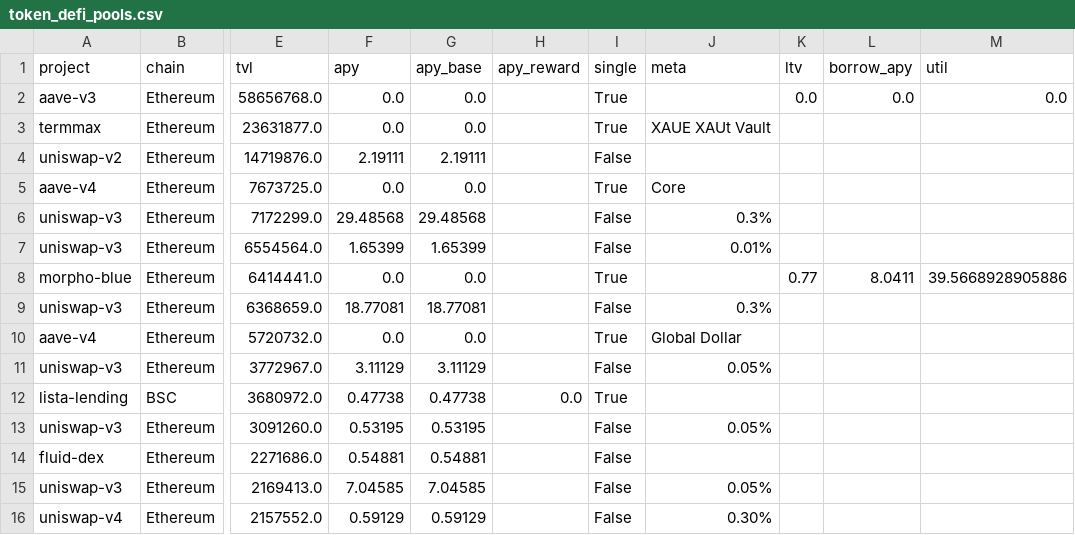
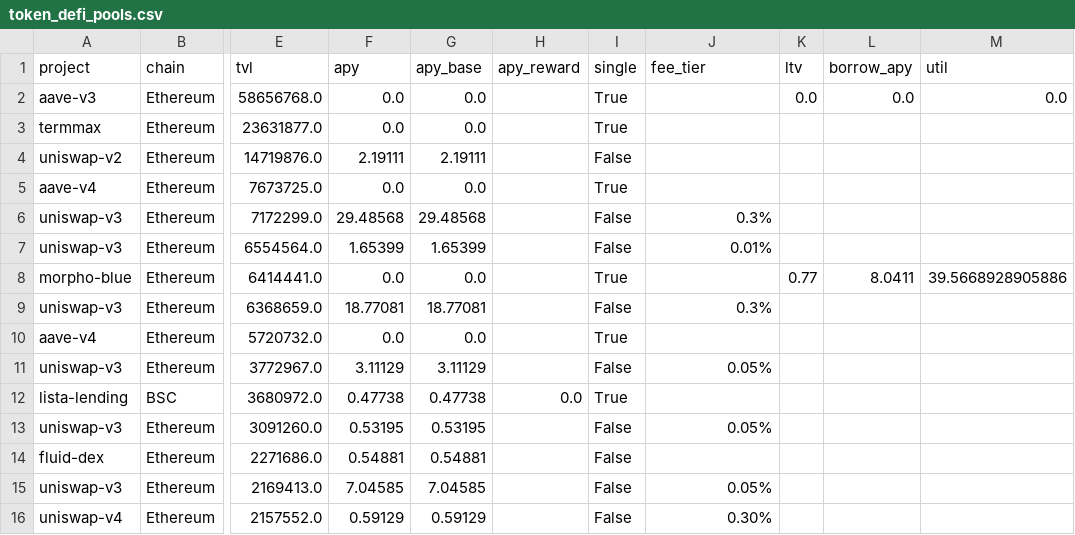
Before and after one commit to mliu86574-png/tokenized-gold-tracker, a CSV file: data/token_defi_pools.csv, drawn as a sheet; only a part is shown, gaps mark what is left out; the diff names each change by its address in the sheet, - before the commit and + after, or states it on an @@ line.

```diff
--- a/data/token_defi_pools.csv
+++ b/data/token_defi_pools.csv
-J1: meta
+J1: fee_tier
-J3 (fee_tier): XAUE XAUt Vault
+J3 (fee_tier): (empty)
-J5 (fee_tier): Core
+J5 (fee_tier): (empty)
-J10 (fee_tier): Global Dollar
+J10 (fee_tier): (empty)
```
Also changed, not shown: data/history.csv, data/snapshot.csv, 9 other files.
